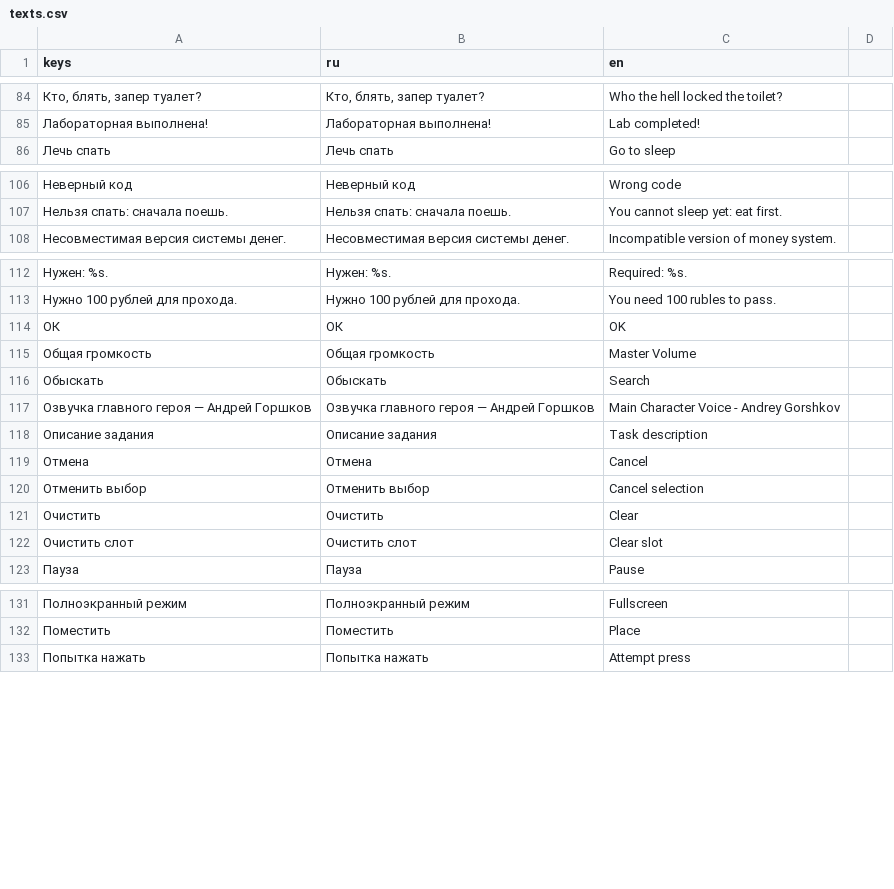
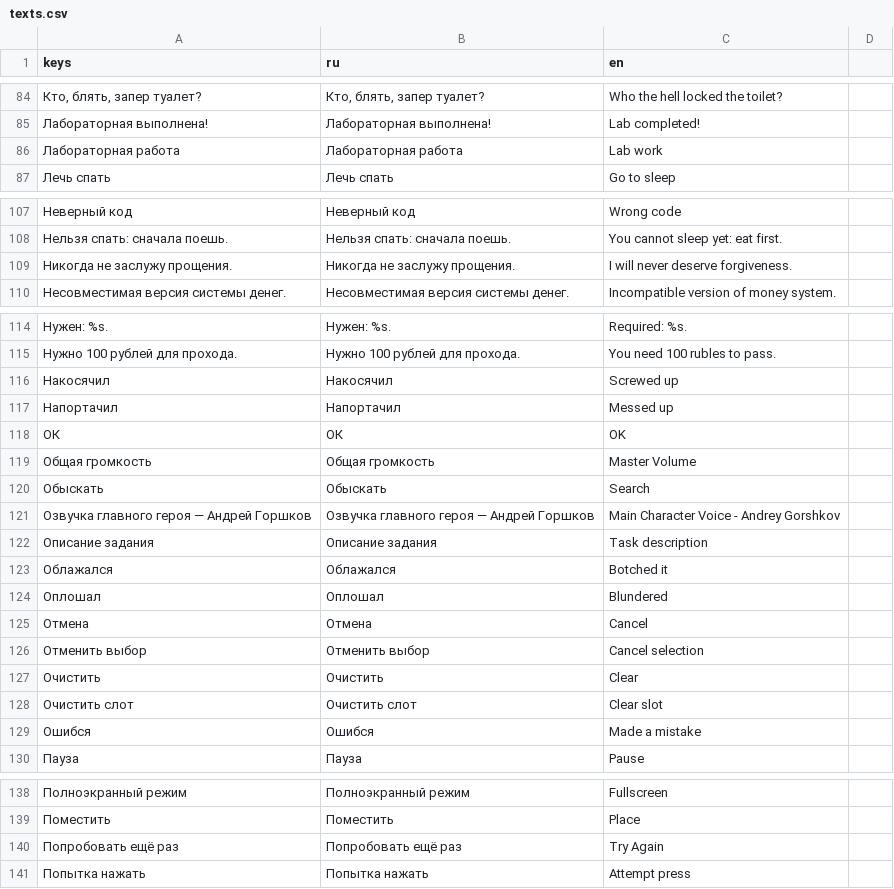
Before and after one commit to Sergey228i666i69/Eater.-Loop., a CSV file: global/localization/texts.csv, drawn as a sheet; only a part is shown, gaps mark what is left out; the diff covers the shown part only; the diff names each change by its address in the sheet, - before the commit and + after, or states it on an @@ line.

```diff
--- a/global/localization/texts.csv
+++ b/global/localization/texts.csv
+row 86: Лабораторная работа | Лабораторная работа | Lab work
+row 109: Никогда не заслужу прощения. | Никогда не заслужу прощения. | I will never deserve forgiveness.
+row 116: Накосячил | Накосячил | Screwed up
+row 117: Напортачил | Напортачил | Messed up
+row 123: Облажался | Облажался | Botched it
+row 124: Оплошал | Оплошал | Blundered
+row 129: Ошибся | Ошибся | Made a mistake
+row 140: Попробовать ещё раз | Попробовать ещё раз | Try Again
```
Also changed, not shown: 3 added rows elsewhere in this file, 45 other files.
